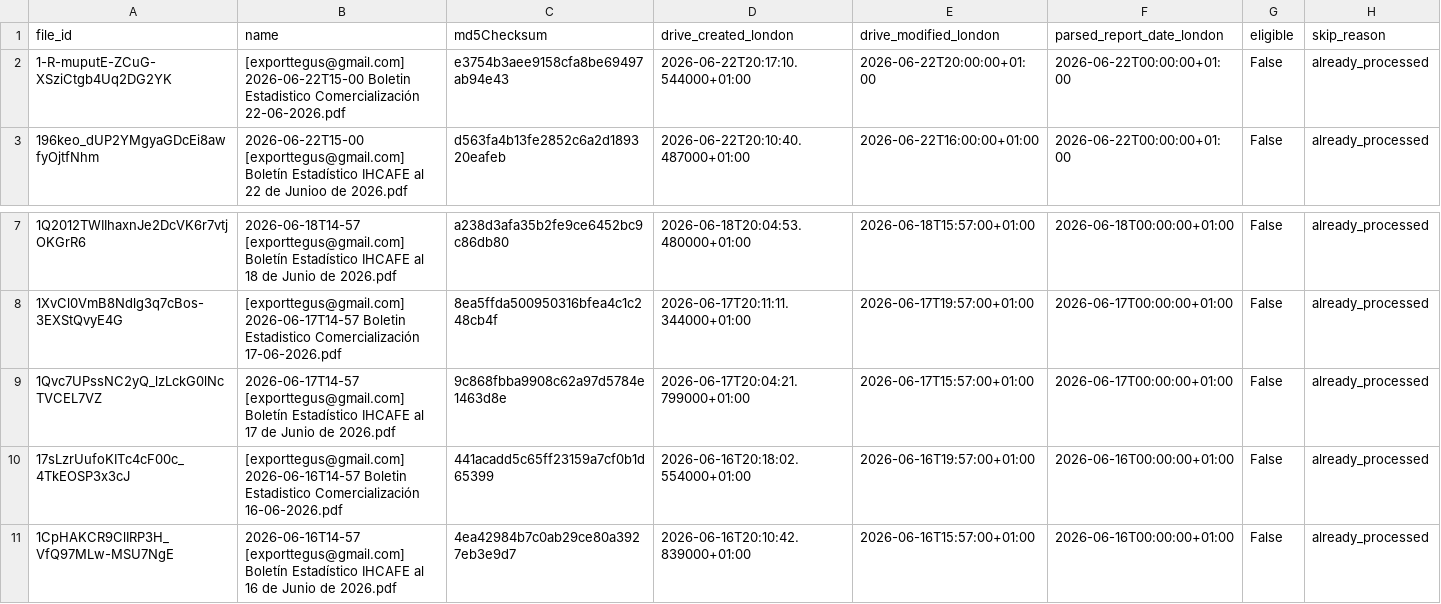
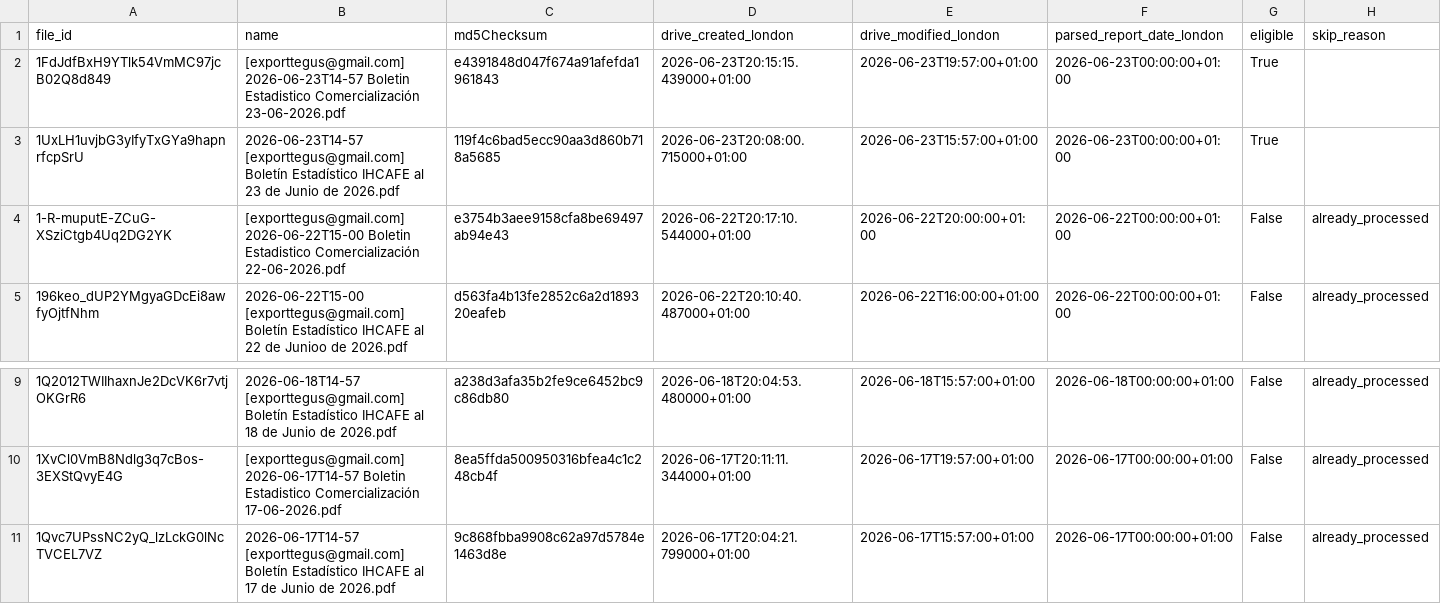
Before and after one commit to JuanDBeltranP/_r, a CSV file: outputs/latest/preflight_latest.csv, drawn as a sheet; only a part is shown, gaps mark what is left out.

```diff
--- a/outputs/latest/preflight_latest.csv
+++ b/outputs/latest/preflight_latest.csv
@@ -1,2 +1,4 @@
 file_id,name,md5Checksum,drive_created_london,drive_modified_london,parsed_report_date_london,eligible,skip_reason
+1FdJdfBxH9YTlk54VmMC97jcB02Q8d849,[exporttegus@gmail.com] 2026-06-23T14-57 Boletin Estadistico Comercialización 23-06-2026.pdf,e4391848d047f674a91afefda1961843,2026-06-23T20:15:15.439000+01:00,2026-06-23T19:57:00+01:00,2026-06-23T00:00:00+01:00,True,
+1UxLH1uvjbG3yIfyTxGYa9hapnrfcpSrU,2026-06-23T14-57 [exporttegus@gmail.com] Boletín Estadístico IHCAFE al 23 de Junio de 2026.pdf,119f4c6bad5ecc90aa3d860b718a5685,2026-06-23T20:08:00.715000+01:00,2026-06-23T15:57:00+01:00,2026-06-23T00:00:00+01:00,True,
 1-R-muputE-ZCuG-XSziCtgb4Uq2DG2YK,[exporttegus@gmail.com] 2026-06-22T15-00 Boletin Estadistico Comercialización 22-06-2026.pdf,e3754b3aee9158cfa8be69497ab94e43,2026-06-22T20:17:10.544000+01:00,2026-06-22T20:00:00+01:00,2026-06-22T00:00:00+01:00,False,already_processed
@@ -9,3 +11 @@ file_id,name,md5Checksum,drive_created_london,drive_modified_london,parsed_repor
 1Qvc7UPssNC2yQ_lzLckG0lNcTVCEL7VZ,2026-06-17T14-57 [exporttegus@gmail.com] Boletín Estadístico IHCAFE al 17 de Junio de 2026.pdf,9c868fbba9908c62a97d5784e1463d8e,2026-06-17T20:04:21.799000+01:00,2026-06-17T15:57:00+01:00,2026-06-17T00:00:00+01:00,False,already_processed
-17sLzrUufoKITc4cF00c_4TkEOSP3x3cJ,[exporttegus@gmail.com] 2026-06-16T14-57 Boletin Estadistico Comercialización 16-06-2026.pdf,441acadd5c65ff23159a7cf0b1d65399,2026-06-16T20:18:02.554000+01:00,2026-06-16T19:57:00+01:00,2026-06-16T00:00:00+01:00,False,already_processed
-1CpHAKCR9ClIRP3H_VfQ97MLw-MSU7NgE,2026-06-16T14-57 [exporttegus@gmail.com] Boletín Estadístico IHCAFE al 16 de Junio de 2026.pdf,4ea42984b7c0ab29ce80a3927eb3e9d7,2026-06-16T20:10:42.839000+01:00,2026-06-16T15:57:00+01:00,2026-06-16T00:00:00+01:00,False,already_processed
```
Also changed, not shown: outputs/historical/processed_files.csv, 3 other files.
